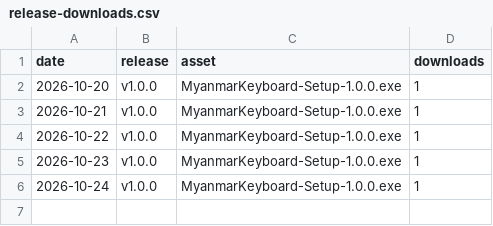
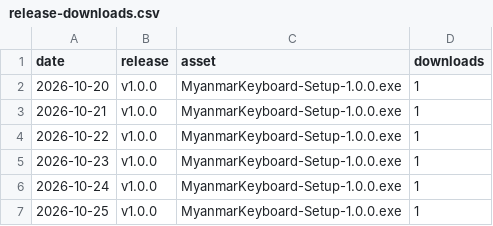
Before and after one commit to mechya/myanmar_keyboard_release, a CSV file: stats/release-downloads.csv, drawn as a sheet; the diff names each change by its address in the sheet, - before the commit and + after, or states it on an @@ line.

```diff
--- a/stats/release-downloads.csv
+++ b/stats/release-downloads.csv
+row 7: 2026-10-25 | v1.0.0 | MyanmarKeyboard-Setup-1.0.0.exe | 1
```
